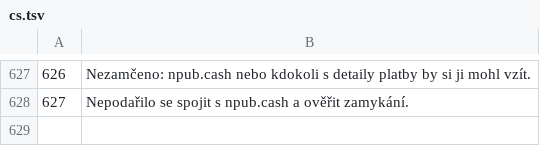
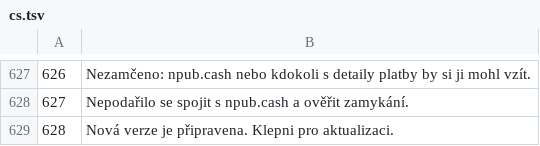
Before and after one commit to Random21m/blindsig, a TSV file: tools/i18n/tr/cs.tsv, drawn as a sheet; only a part is shown, gaps mark what is left out.

```diff
--- a/tools/i18n/tr/cs.tsv
+++ b/tools/i18n/tr/cs.tsv
@@ -628 +628,2 @@
 627	Nepodařilo se spojit s npub.cash a ověřit zamykání.
+628	Nová verze je připravena. Klepni pro aktualizaci.
```
Also changed, not shown: tools/i18n/tr/ar.tsv, tools/i18n/tr/el.tsv, 46 other files.
